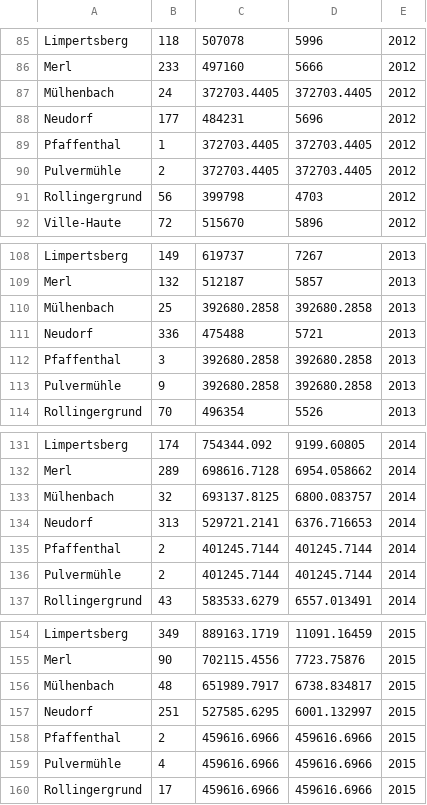
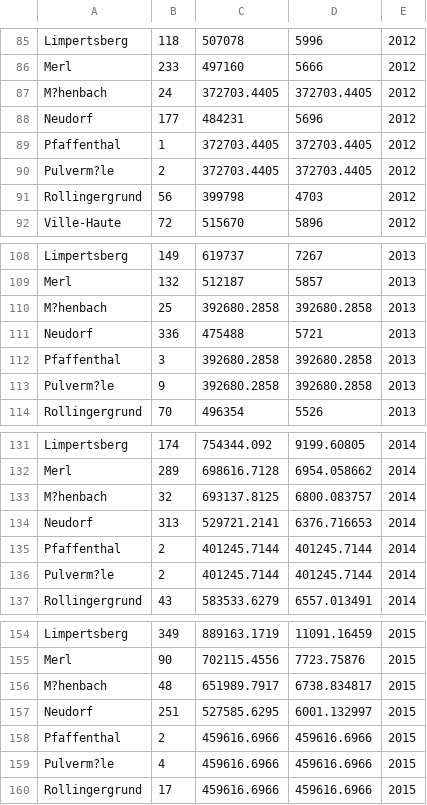
Before and after one commit to andresamayachaves/Luxembourg, a CSV file: AnnPrices_Apts.csv, drawn as a sheet; only a part is shown, gaps mark what is left out; the diff covers the shown part only; the diff names each change by its address in the sheet, - before the commit and + after, or states it on an @@ line.

```diff
--- a/AnnPrices_Apts.csv
+++ b/AnnPrices_Apts.csv
-A87: Mülhenbach
+A87: M?henbach
-A90: Pulvermühle
+A90: Pulverm?le
-A110: Mülhenbach
+A110: M?henbach
-A113: Pulvermühle
+A113: Pulverm?le
-A133: Mülhenbach
+A133: M?henbach
-A136: Pulvermühle
+A136: Pulverm?le
-A156: Mülhenbach
+A156: M?henbach
-A159: Pulvermühle
+A159: Pulverm?le
```
Also changed, not shown: 1 added row, 1 removed row and 18 edited cells elsewhere in this file.
